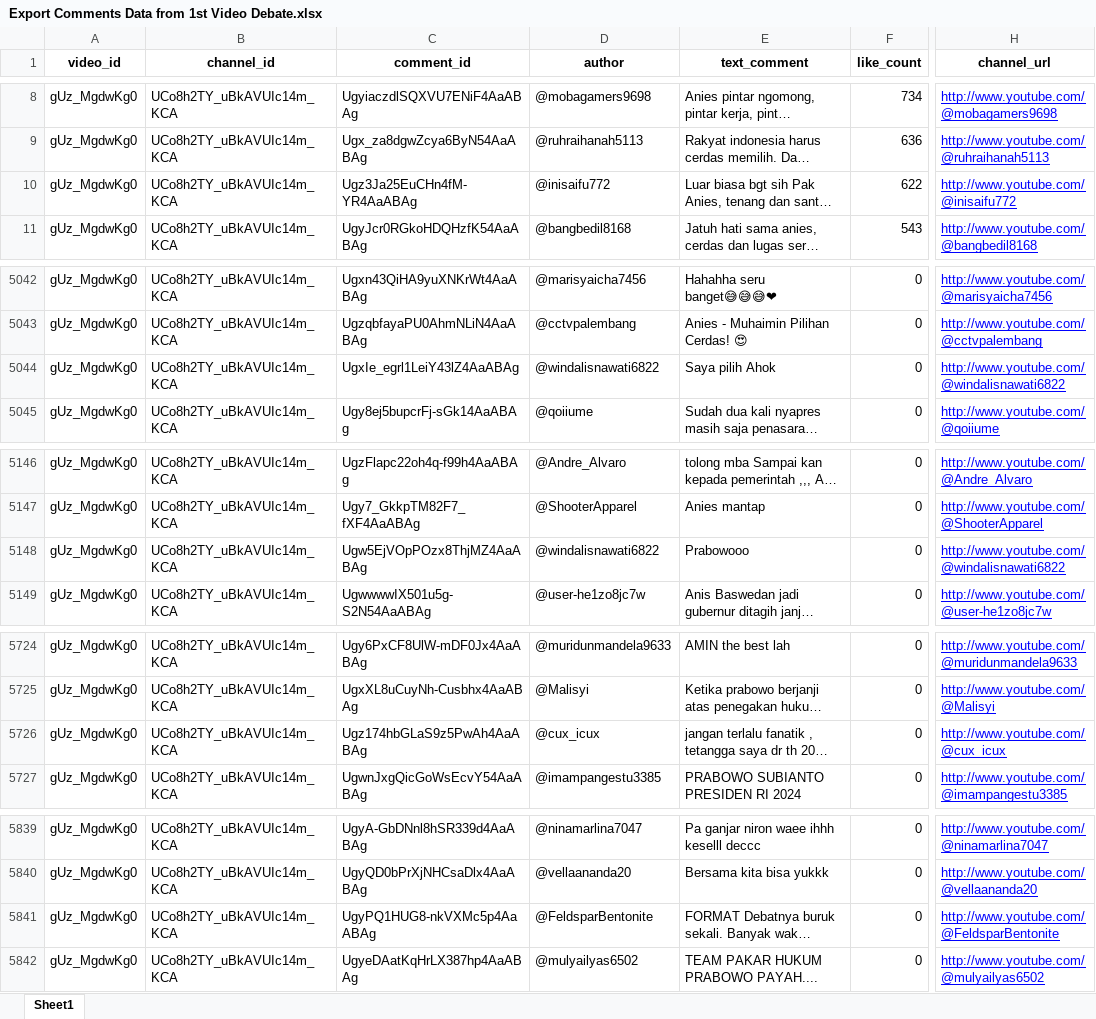
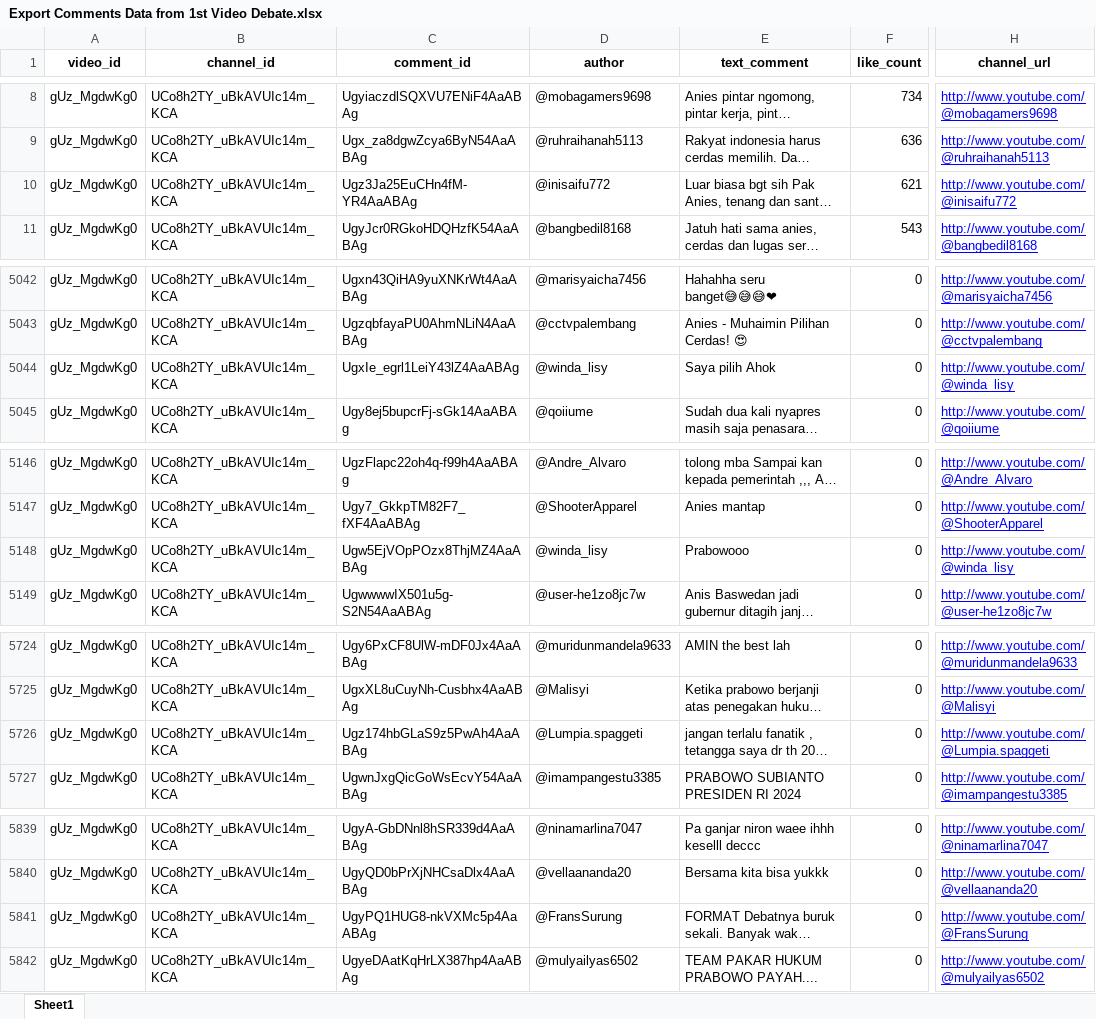
Before and after one commit to pramudianzaheka92/YouTubeVideoDataScraping-SentimentCommentAnalysis-DebateElection2024, an Excel workbook: YouTube Channel Najwa Shihab/Results of Data Exports from DataFrame/Export Comments Data from 1st Video Debate.xlsx, sheet Sheet1, drawn as a sheet; only a part is shown, gaps mark what is left out; long unchanged cells end in …; values as stored, in another font and other column widths than the file's, no borders; the diff covers the shown part only; the diff names each change by its address in the sheet, - before the commit and + after, or states it on an @@ line.

```diff
--- a/YouTube Channel Najwa Shihab/Results of Data Exports from DataFrame/Export Comments Data from 1st Video Debate.xlsx (sheet Sheet1)
+++ b/YouTube Channel Najwa Shihab/Results of Data Exports from DataFrame/Export Comments Data from 1st Video Debate.xlsx (sheet Sheet1)
-F10 (like_count): 622
+F10 (like_count): 621
-D5044 (author): @windalisnawati6822
+D5044 (author): @winda_lisy
-H5044 (channel_url): http://www.youtube.com/@windalisnawati6822
+H5044 (channel_url): http://www.youtube.com/@winda_lisy
-D5148 (author): @windalisnawati6822
+D5148 (author): @winda_lisy
-H5148 (channel_url): http://www.youtube.com/@windalisnawati6822
+H5148 (channel_url): http://www.youtube.com/@winda_lisy
-D5726 (author): @cux_icux
+D5726 (author): @Lumpia.spaggeti
-H5726 (channel_url): http://www.youtube.com/@cux_icux
+H5726 (channel_url): http://www.youtube.com/@Lumpia.spaggeti
-D5841 (author): @FeldsparBentonite
+D5841 (author): @FransSurung
-H5841 (channel_url): http://www.youtube.com/@FeldsparBentonite
+H5841 (channel_url): http://www.youtube.com/@FransSurung
```
Also changed, not shown: 12 edited cells elsewhere in this sheet, YouTube Channel KOMPASTV/Results of Data Exports from DataFrame/Export Comments Data from 2nd Video Debate.xlsx, YouTube Channel KPU RI/Results of Data Exports from DataFrame/Export Comments Data from 3rd Video Debate.xlsx, 34 other files.
